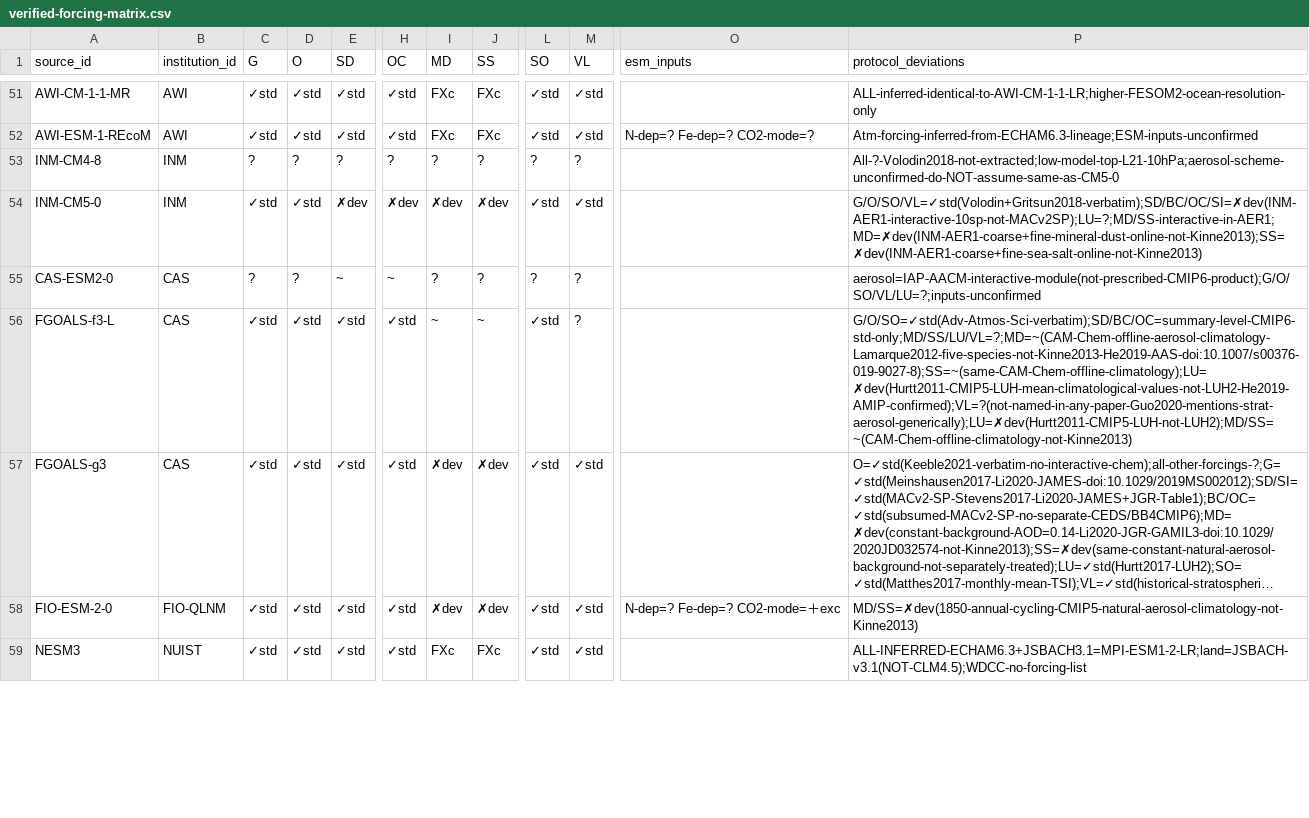
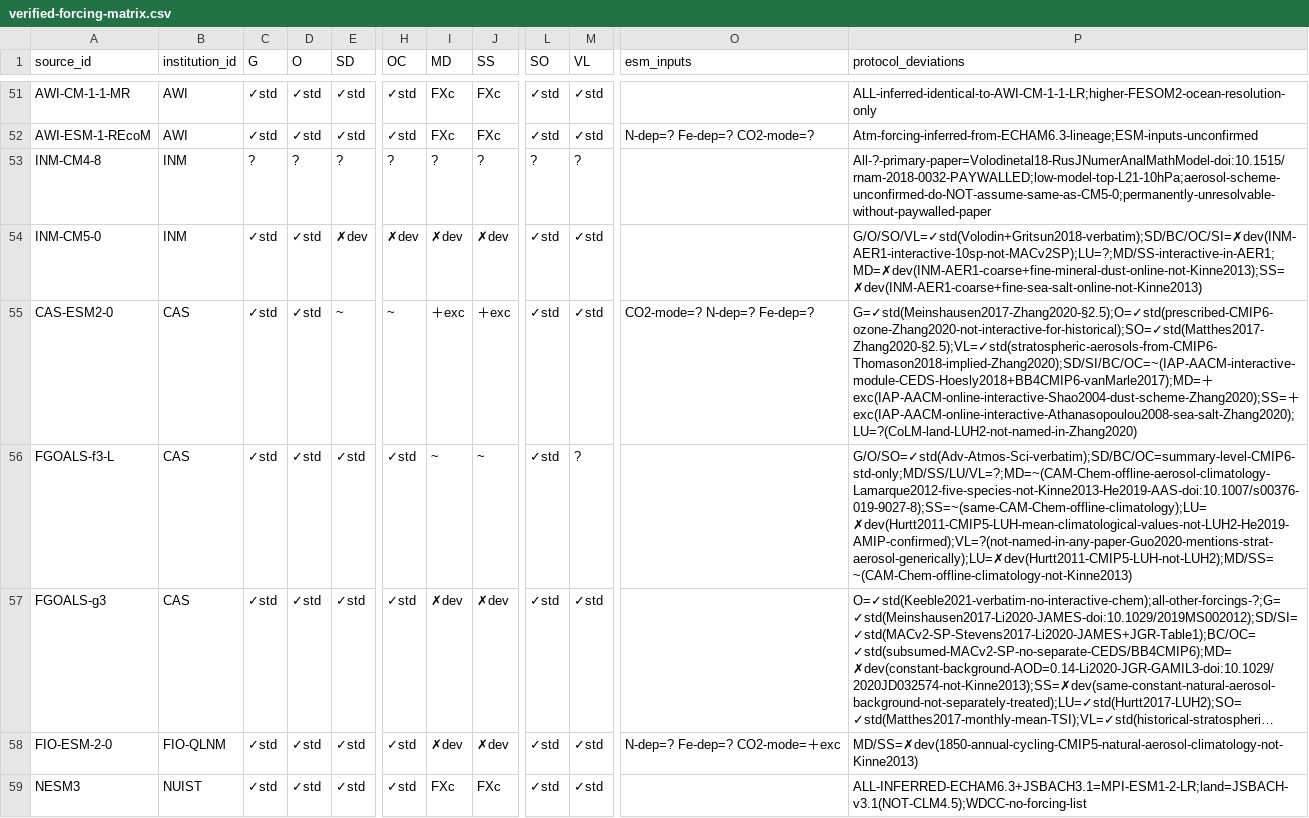
Before and after one commit to durack1/Duracketal25-MIPForcingReview, a CSV file: research/cmip6/data/verified-forcing-matrix.csv, drawn as a sheet; only a part is shown, gaps mark what is left out; long unchanged cells end in …; the diff covers the shown part only; the diff names each change by its address in the sheet, - before the commit and + after, or states it on an @@ line.

Commit message:
CMIP6 stages complete; summary written

```diff
--- a/research/cmip6/data/verified-forcing-matrix.csv
+++ b/research/cmip6/data/verified-forcing-matrix.csv
-P53 (protocol_deviations): All-?-Volodin2018-not-extracted;low-model-top-L21-10hPa;aerosol-scheme-unconfirmed-do-NOT-assume-same-as-CM5-0
+P53 (protocol_deviations): All-?-primary-paper=Volodinetal18-RusJNumerAnalMathModel-doi:10.1515/rnam-2018-0032-PAYWALLED;low-model-top-L21-10hPa;aerosol-scheme-unconfirmed-do-NOT-assume-same-as-CM5-0;permanently-unresolvable-without-paywalled-paper
-C55 (G): ?
+C55 (G): ✓std
-D55 (O): ?
+D55 (O): ✓std
-I55 (MD): ?
+I55 (MD): ＋exc
-J55 (SS): ?
+J55 (SS): ＋exc
-L55 (SO): ?
+L55 (SO): ✓std
-M55 (VL): ?
+M55 (VL): ✓std
-O55 (esm_inputs): (empty)
+O55 (esm_inputs): CO2-mode=? N-dep=? Fe-dep=?
-P55 (protocol_deviations): aerosol=IAP-AACM-interactive-module(not-prescribed-CMIP6-product);G/O/SO/VL/LU=?;inputs-unconfirmed
+P55 (protocol_deviations): G=✓std(Meinshausen2017-Zhang2020-§2.5);O=✓std(prescribed-CMIP6-ozone-Zhang2020-not-interactive-for-historical);SO=✓std(Matthes2017-Zhang2020-§2.5);VL=✓std(stratospheric-aerosols-from-CMIP6-Thomason2018-implied-Zhang2020);SD/SI/BC/OC=~(IAP-AACM-interactive-module-CEDS-Hoesly2018+BB4CMIP6-vanMarle2017);MD=＋exc(IAP-AACM-online-interactive-Shao2004-dust-scheme-Zhang2020);SS=＋exc(IAP-AACM-online-interactive-Athanasopoulou2008-sea-salt-Zhang2020);LU=?(CoLM-land-LUH2-not-named-in-Zhang2020)
```
Also changed, not shown: 52 edited cells elsewhere in this file, 22 other files.
